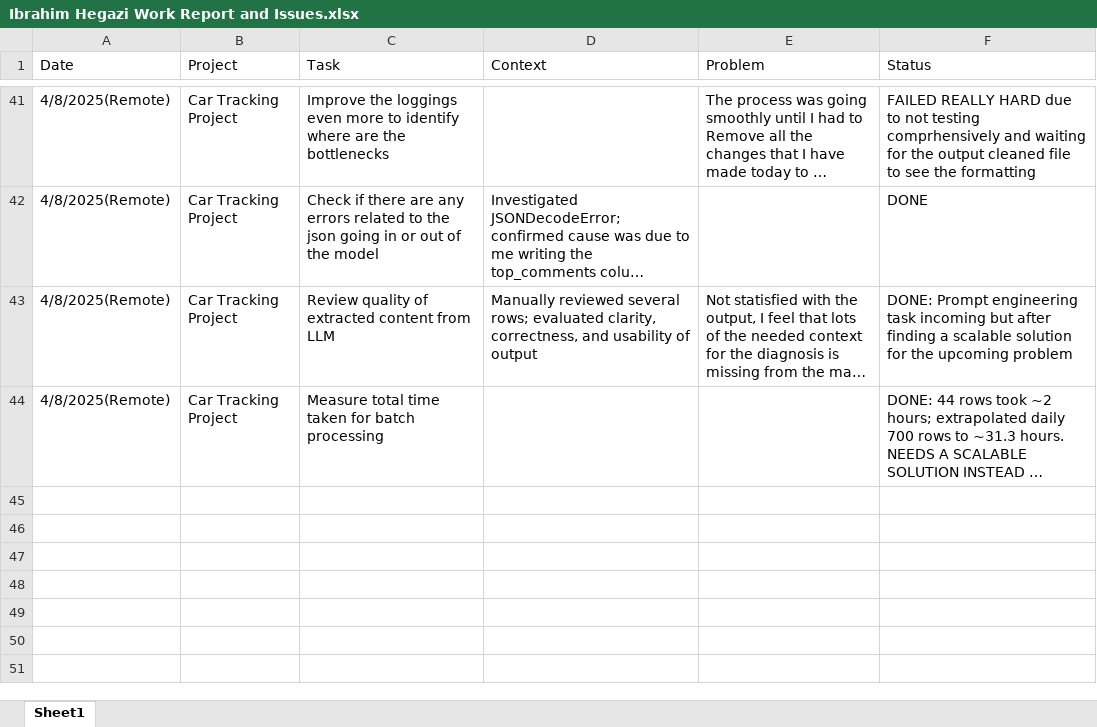
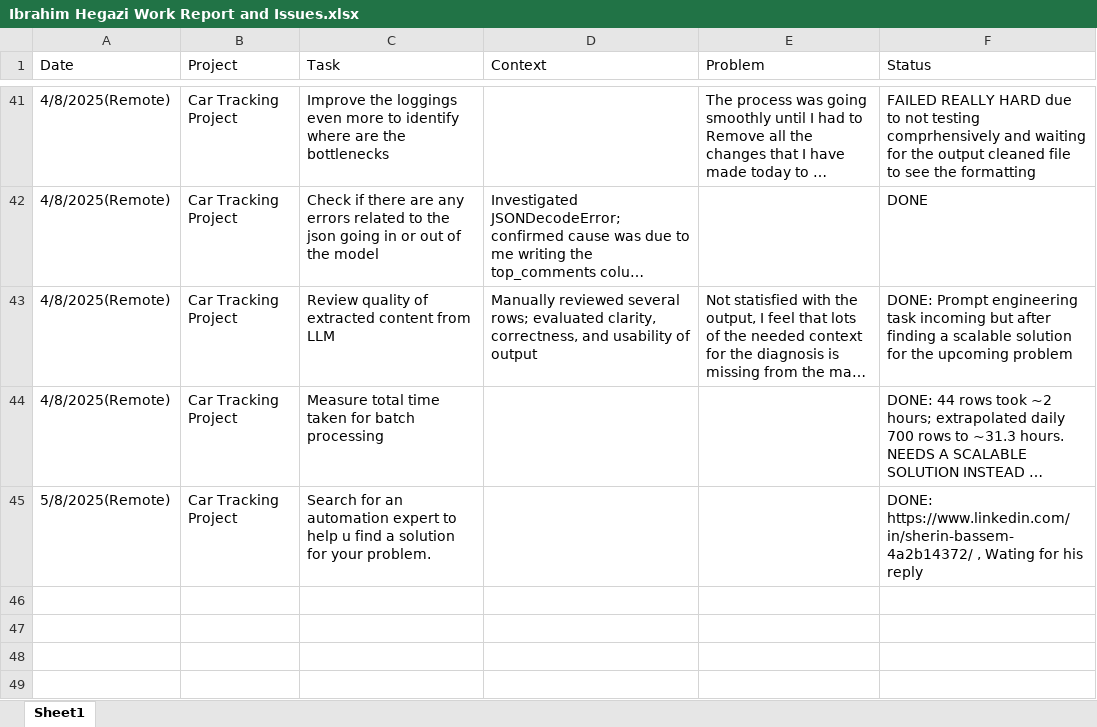
Before and after one commit to Ibrahim-Hegazi/Car_Clinic_Project_Revamped, an Excel workbook: docs/Ibrahim Hegazi Work Report and Issues.xlsx, sheet Sheet1, drawn as a sheet; only a part is shown, gaps mark what is left out; the shorter side is filled out with more unchanged rows; long unchanged cells end in …; values as stored, in another font and other column widths than the file's, no borders; the diff names each change by its address in the sheet, - before the commit and + after, or states it on an @@ line.

```diff
--- a/docs/Ibrahim Hegazi Work Report and Issues.xlsx (sheet Sheet1)
+++ b/docs/Ibrahim Hegazi Work Report and Issues.xlsx (sheet Sheet1)
-row 45: (empty)
+row 45: 5/8/2025(Remote) | Car Tracking Project | Search for an automation expert to help u find a solution for your problem. |  |  | DONE: https://www.linkedin.com/in/sherin-bassem-4a2b14372/ , Wating for his reply
```
Also changed, not shown: 4 other files.
